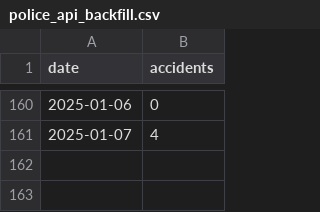
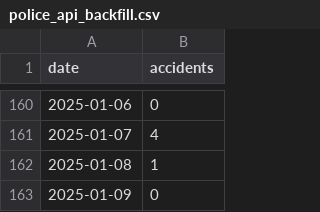
Before and after one commit to gretajonsson/ID2223_project, a CSV file: data/police_api_backfill.csv, drawn as a sheet; only a part is shown, gaps mark what is left out.

Commit message:
fix in date

```diff
--- a/data/police_api_backfill.csv
+++ b/data/police_api_backfill.csv
@@ -161 +161,3 @@ date,accidents
 2025-01-07,4
+2025-01-08,1
+2025-01-09,0
```
Also changed, not shown: 2 other files.
